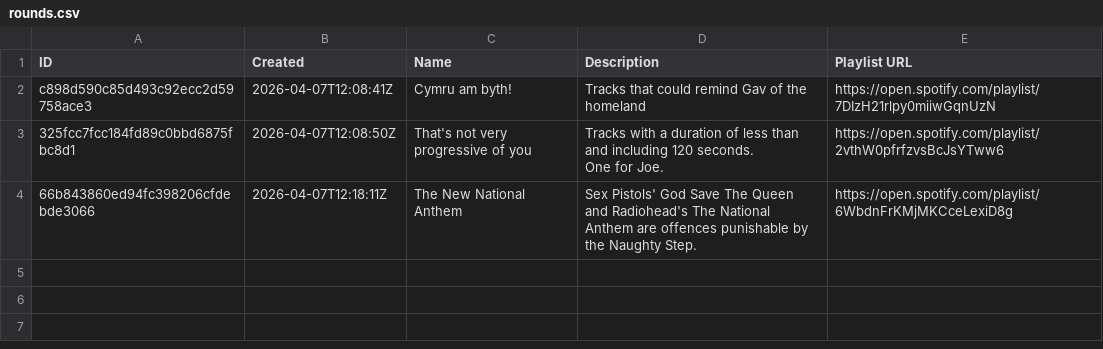
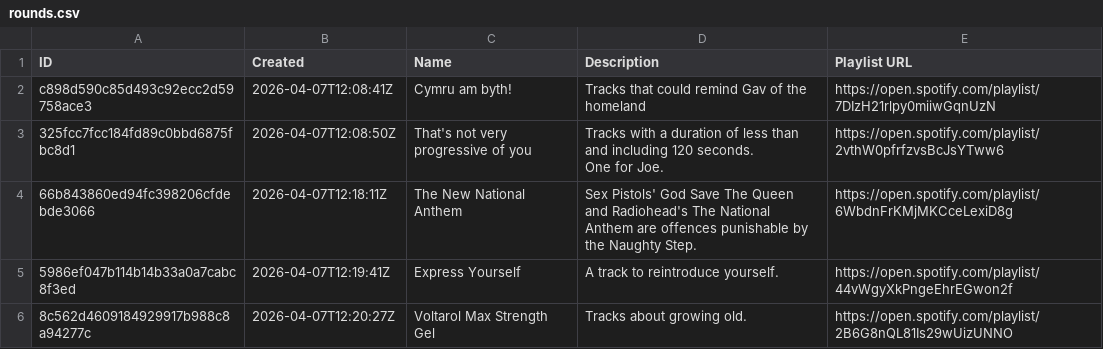
Before and after one commit to davidmn/beehive-stats, a CSV file: exports/league-1/rounds.csv, drawn as a sheet; the diff names each change by its address in the sheet, - before the commit and + after, or states it on an @@ line.

```diff
--- a/exports/league-1/rounds.csv
+++ b/exports/league-1/rounds.csv
+row 5: 5986ef047b114b14b33a0a7cabc8f3ed | 2026-04-07T12:19:41Z | Express Yourself | A track to reintroduce yourself. | https://open.spotify.com/playlist/44vWgyXkPngeEhrEGwon2f
+row 6: 8c562d4609184929917b988c8a94277c | 2026-04-07T12:20:27Z | Voltarol Max Strength Gel | Tracks about growing old. | https://open.spotify.com/playlist/2B6G8nQL81Is29wUizUNNO
```
Also changed, not shown: 3 other files.
